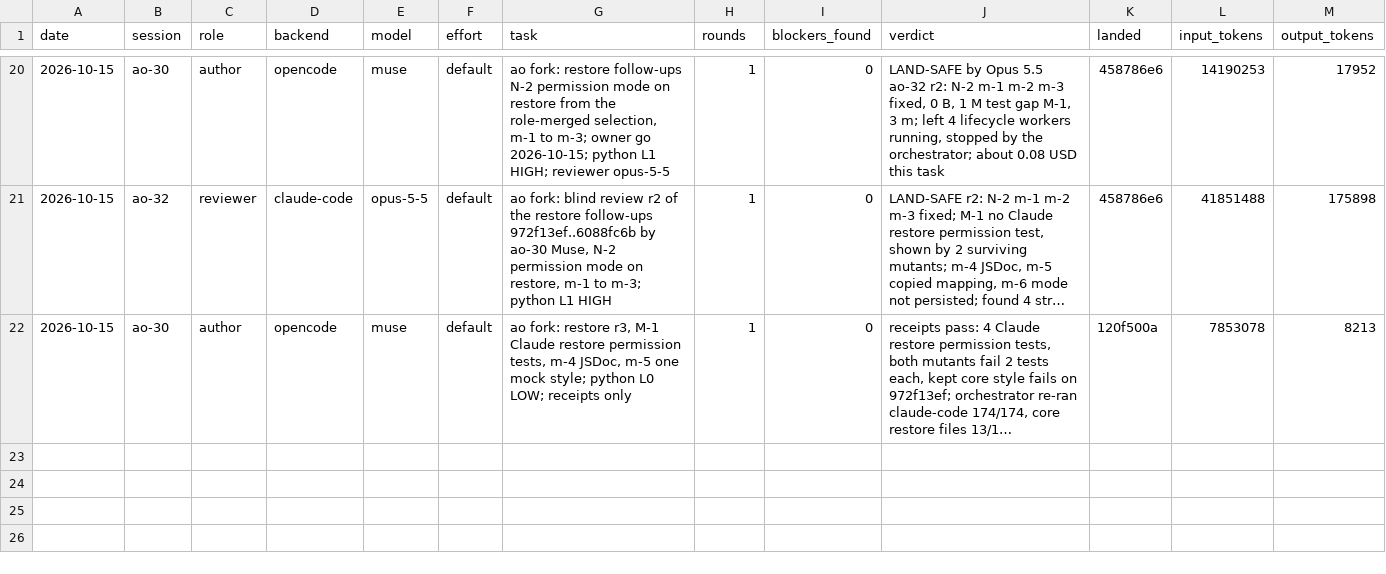
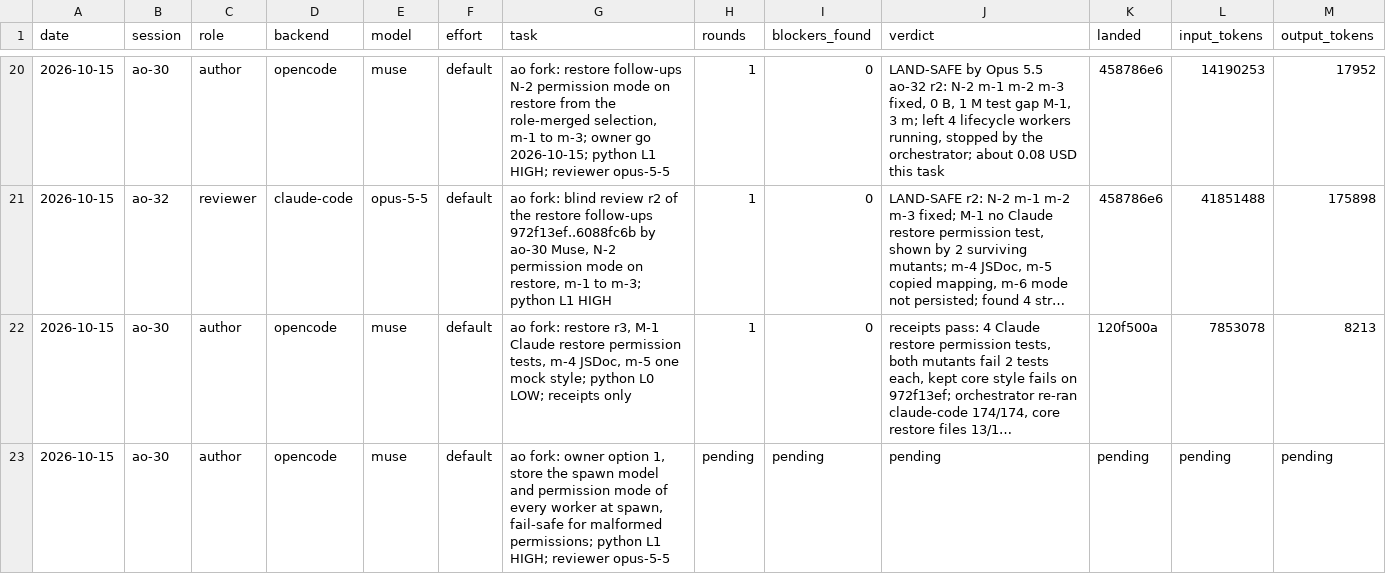
Before and after one commit to taisung/agent-orchestrator, a CSV file: development/artifacts/model_router_log/log.csv, drawn as a sheet; only a part is shown, gaps mark what is left out; long unchanged cells end in …; the diff names each change by its address in the sheet, - before the commit and + after, or states it on an @@ line.

Commit message:
docs(development): dispatch option 1 for the stored spawn identity
The 22:40 push is green. ao-30 now stores the spawn model and permission mode of every worker, by the owner's option 1.

```diff
--- a/development/artifacts/model_router_log/log.csv
+++ b/development/artifacts/model_router_log/log.csv
+row 23: 2026-10-15 | ao-30 | author | opencode | muse | default | ao fork: owner option 1, store the spawn model and permission mode of every worker at spawn, fail-safe for malformed permissions; python L1 HIGH; reviewer opus-5-5 | pending | pending | pending | pending | pending | pending
```
Also changed, not shown: 2 other files.
